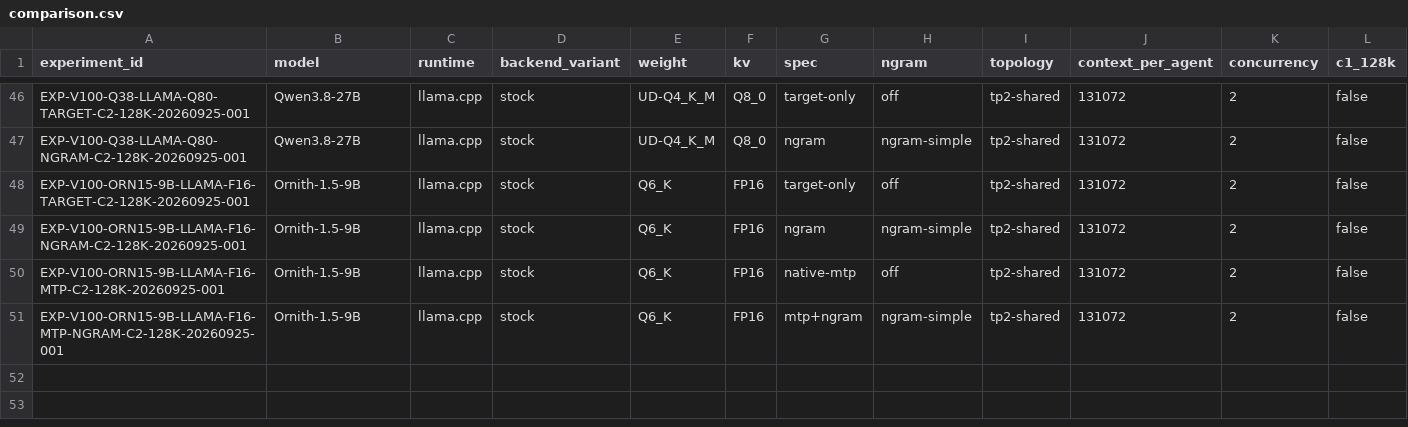
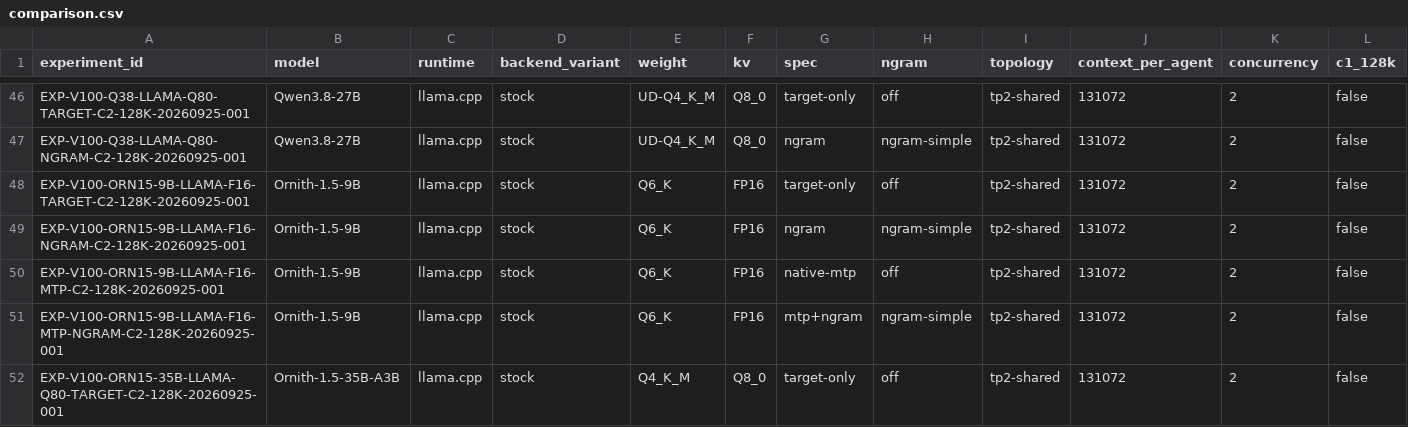
Before and after one commit to loopwhile/v100-llm-test, a CSV file: reports/comparison.csv, drawn as a sheet; only a part is shown, gaps mark what is left out; rows hold the shown columns only; the diff names each change by its address in the sheet, - before the commit and + after, or states it on an @@ line.

```diff
--- a/reports/comparison.csv
+++ b/reports/comparison.csv
+row 52: EXP-V100-ORN15-35B-LLAMA-Q80-TARGET-C2-128K-20260925-001 | Ornith-1.5-35B-A3B | llama.cpp | stock | Q4_K_M | Q8_0 | target-only | off | tp2-shared | 131072 | 2 | false
```
Also changed, not shown: results/summary.csv, 32 other files.
